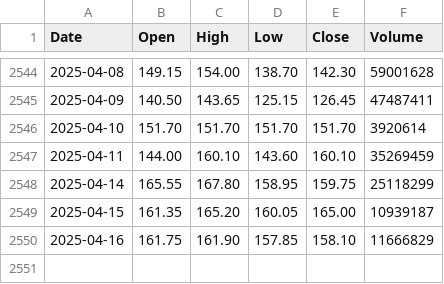
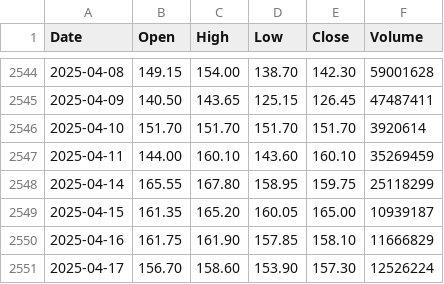
Before and after one commit to 0xD13/Stock-Strategy-Analysis-and-Backtesting, a CSV file: data/twse/00631L.csv, drawn as a sheet; only a part is shown, gaps mark what is left out.

```diff
--- a/data/twse/00631L.csv
+++ b/data/twse/00631L.csv
@@ -2550 +2550,2 @@ Date,Open,High,Low,Close,Volume
 2025-04-16,161.75,161.90,157.85,158.10,11666829
+2025-04-17,156.70,158.60,153.90,157.30,12526224
```
Also changed, not shown: data/twse/00632R.csv, data/twse/2330.csv, 1 other file.
